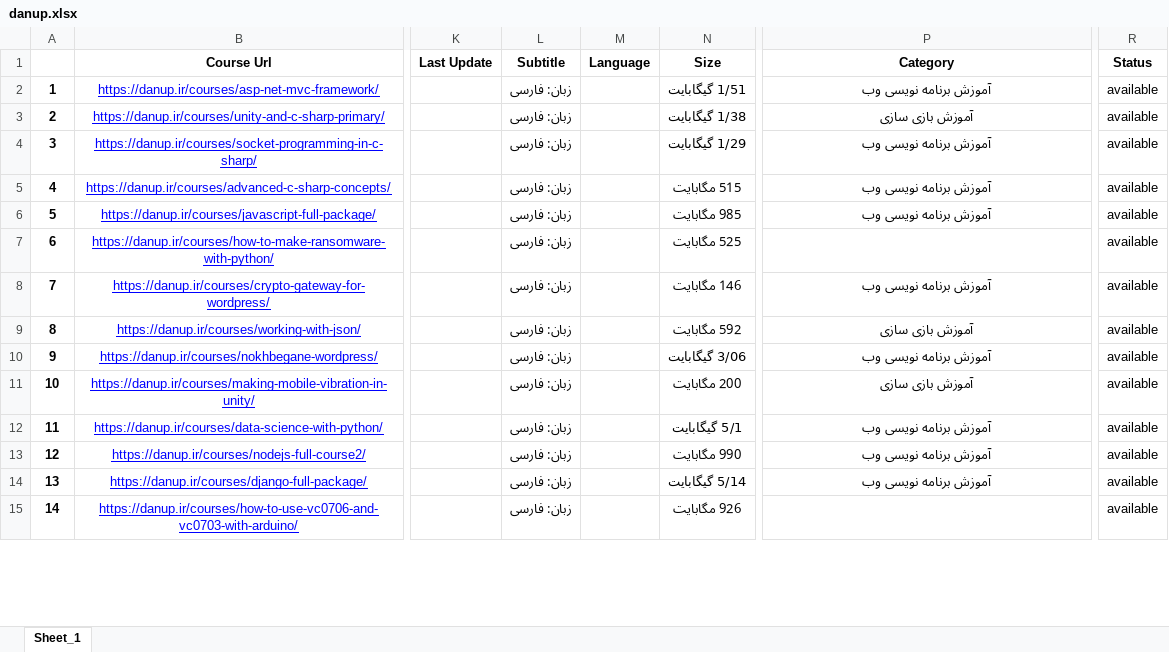
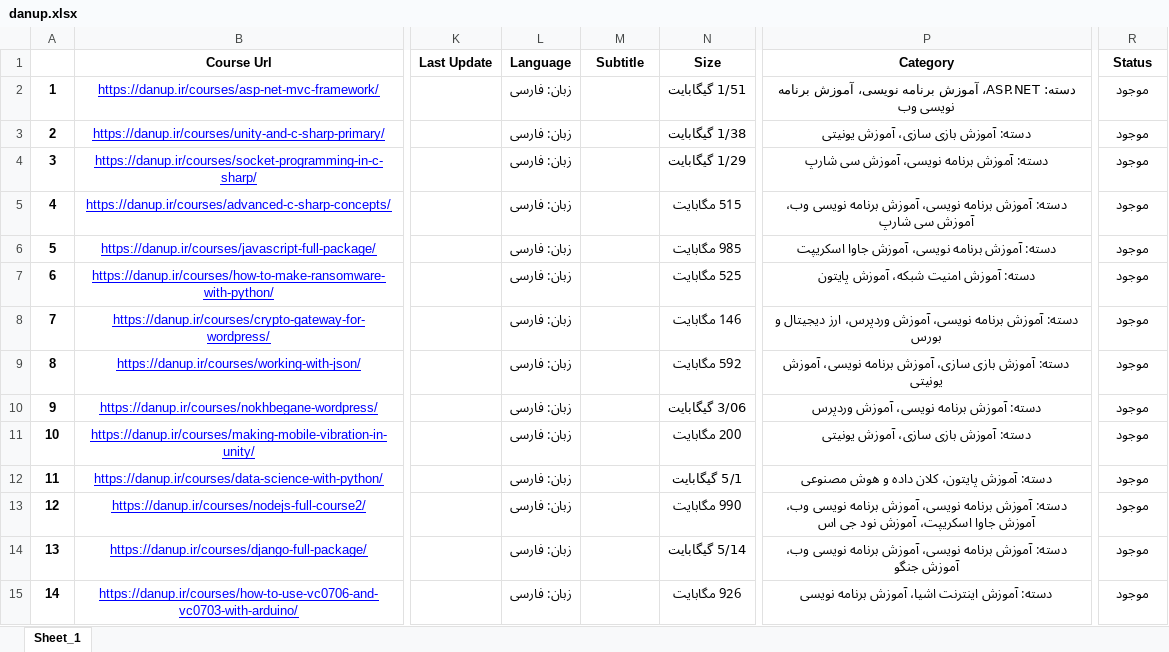
Before and after one commit to ahmadmsvh/web-scarping, an Excel workbook: ws/the_project/danup/danup.xlsx, sheet Sheet_1, drawn as a sheet; only a part is shown, gaps mark what is left out; values as stored, in another font and other column widths than the file's, no borders; the diff covers the shown part only; the diff names each change by its address in the sheet, - before the commit and + after, or states it on an @@ line.

```diff
--- a/ws/the_project/danup/danup.xlsx (sheet Sheet_1)
+++ b/ws/the_project/danup/danup.xlsx (sheet Sheet_1)
-L1: Subtitle
+L1: Language
-M1: Language
+M1: Subtitle
-P2 (Category): آموزش برنامه نویسی وب
+P2 (Category): دسته: ASP.NET، آموزش برنامه نویسی، آموزش برنامه نویسی وب
-R2:R15 (Status): available
+R2:R15 (Status): موجود
-P3 (Category): آموزش بازی سازی
+P3 (Category): دسته: آموزش بازی سازی، آموزش یونیتی
-P4 (Category): آموزش برنامه نویسی وب
+P4 (Category): دسته: آموزش برنامه نویسی، آموزش سی شارپ
-P5 (Category): آموزش برنامه نویسی وب
+P5 (Category): دسته: آموزش برنامه نویسی، آموزش برنامه نویسی وب، آموزش سی شارپ
-P6 (Category): آموزش برنامه نویسی وب
+P6 (Category): دسته: آموزش برنامه نویسی، آموزش جاوا اسکریپت
-P7 (Category): (empty)
+P7 (Category): دسته: آموزش امنیت شبکه، آموزش پایتون
-P8 (Category): آموزش برنامه نویسی وب
+P8 (Category): دسته: آموزش برنامه نویسی، آموزش وردپرس، ارز دیجیتال و بورس
-P9 (Category): آموزش بازی سازی
+P9 (Category): دسته: آموزش بازی سازی، آموزش برنامه نویسی، آموزش یونیتی
-P10 (Category): آموزش برنامه نویسی وب
+P10 (Category): دسته: آموزش برنامه نویسی، آموزش وردپرس
-P11 (Category): آموزش بازی سازی
+P11 (Category): دسته: آموزش بازی سازی، آموزش یونیتی
-P12 (Category): آموزش برنامه نویسی وب
+P12 (Category): دسته: آموزش پایتون، کلان داده و هوش مصنوعی
-P13 (Category): آموزش برنامه نویسی وب
+P13 (Category): دسته: آموزش برنامه نویسی، آموزش برنامه نویسی وب، آموزش جاوا اسکریپت، آموزش نود جی اس
-P14 (Category): آموزش برنامه نویسی وب
+P14 (Category): دسته: آموزش برنامه نویسی، آموزش برنامه نویسی وب، آموزش جنگو
-P15 (Category): (empty)
+P15 (Category): دسته: آموزش اینترنت اشیا، آموزش برنامه نویسی
```
Also changed, not shown: 44 edited cells elsewhere in this sheet, ws/the_project/nebegheha/nabegheha.xlsx, 7 other files.
